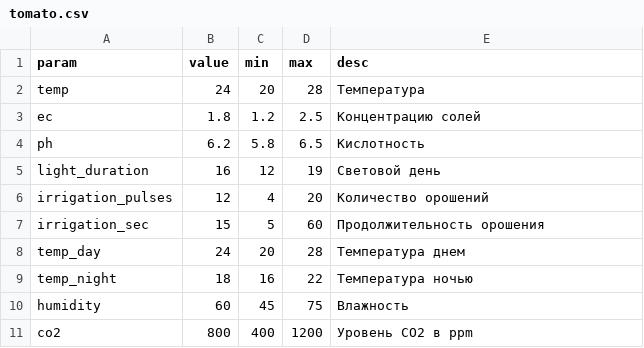
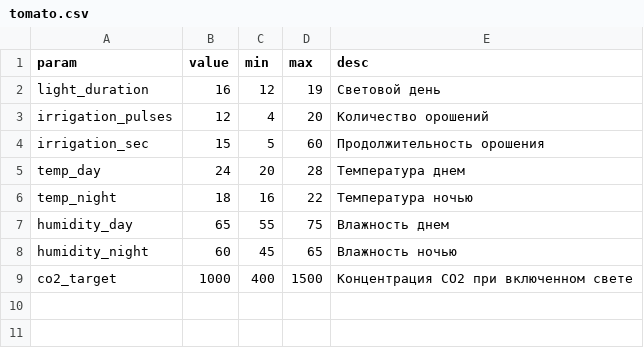
Before and after one commit to Agzam-Ar/ponylab-backend, a CSV file: data/plants/tomato.csv, drawn as a sheet.

Commit message:
feat: humidity and co2 control

```diff
--- a/data/plants/tomato.csv
+++ b/data/plants/tomato.csv
@@ -1,5 +1,2 @@
 param,value,min,max,desc
-temp,24,20,28,Температура
-ec,1.8,1.2,2.5,Концентрацию солей
-ph,6.2,5.8,6.5,Кислотность
 light_duration,16,12,19,Световой день
@@ -9,3 +6,4 @@ temp_day,24,20,28,Температура днем
 temp_night,18,16,22,Температура ночью
-humidity,60,45,75,Влажность
-co2,800,400,1200,Уровень CO2 в ppm
+humidity_day,65,55,75,Влажность днем
+humidity_night,60,45,65,Влажность ночью
+co2_target,1000,400,1500,Концентрация CO2 при включенном свете
```
Also changed, not shown: 5 other files.
